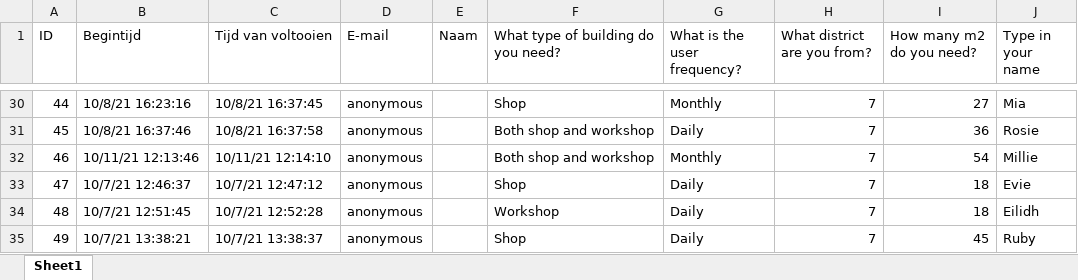
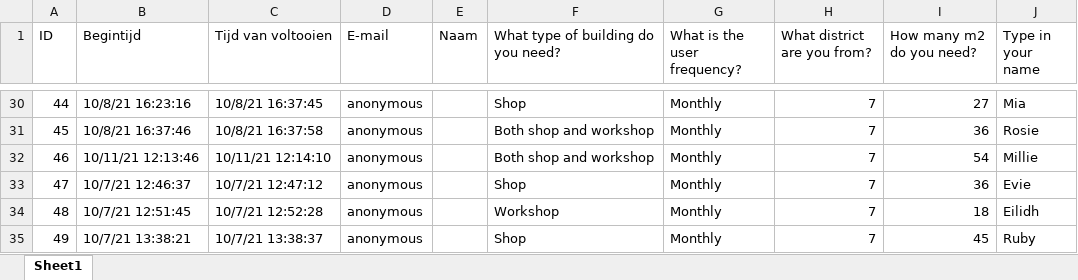
Before and after one commit to erengozdeanil/Earthy4.2, an Excel workbook: 0_Configuration/Allocation/Small_Dummy_survey_data.xlsx, sheet Sheet1, drawn as a sheet; only a part is shown, gaps mark what is left out; values as stored, in another font and other column widths than the file's, no cell formats; the diff covers the shown part only; the diff names each change by its address in the sheet, - before the commit and + after, or states it on an @@ line.

```diff
--- a/0_Configuration/Allocation/Small_Dummy_survey_data.xlsx (sheet Sheet1)
+++ b/0_Configuration/Allocation/Small_Dummy_survey_data.xlsx (sheet Sheet1)
-G31 (What is the user frequency?): Daily
+G31 (What is the user frequency?): Monthly
-G33:G35 (What is the user frequency?): Daily
+G33:G35 (What is the user frequency?): Monthly
-I33 (How many m2 do you need?): 18
+I33 (How many m2 do you need?): 36
```
Also changed, not shown: 24 edited cells elsewhere in this sheet, cell formats.
